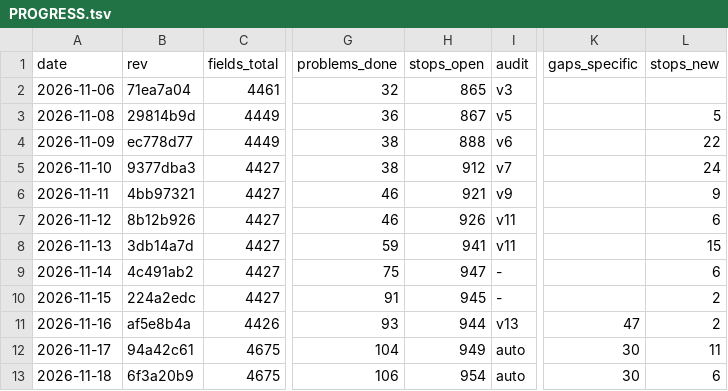
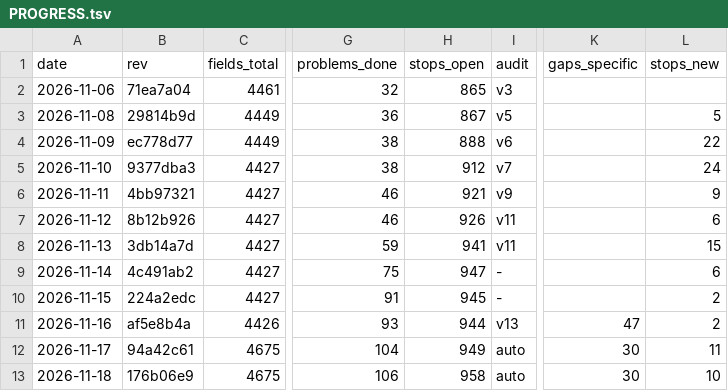
Before and after one commit to Bolebey/openbfme-godot, a TSV file: docs/ennorath/PROGRESS.tsv, drawn as a sheet; only a part is shown, gaps mark what is left out; the diff names each change by its address in the sheet, - before the commit and + after, or states it on an @@ line.

```diff
--- a/docs/ennorath/PROGRESS.tsv
+++ b/docs/ennorath/PROGRESS.tsv
-B13 (rev): 6f3a20b9
+B13 (rev): 176b06e9
-H13 (stops_open): 954
+H13 (stops_open): 958
-L13 (stops_new): 6
+L13 (stops_new): 10
```
Also changed, not shown: docs/ennorath/MATRIX_FACTIONS.tsv, 13 other files.
